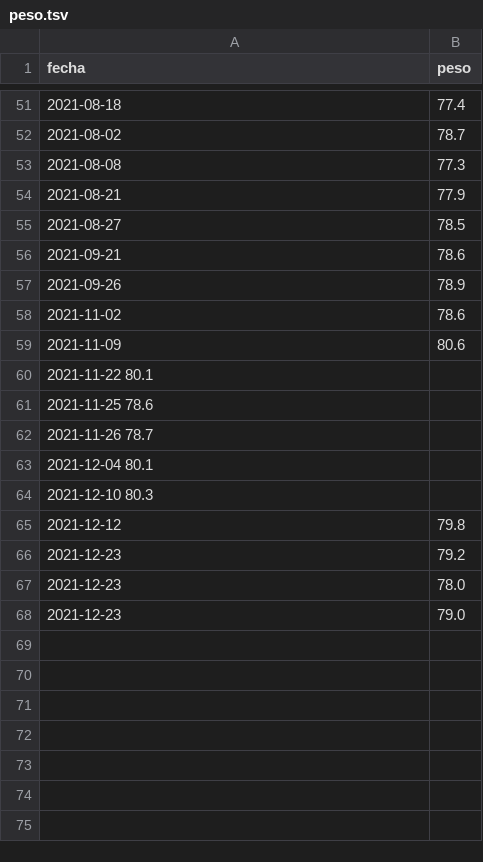
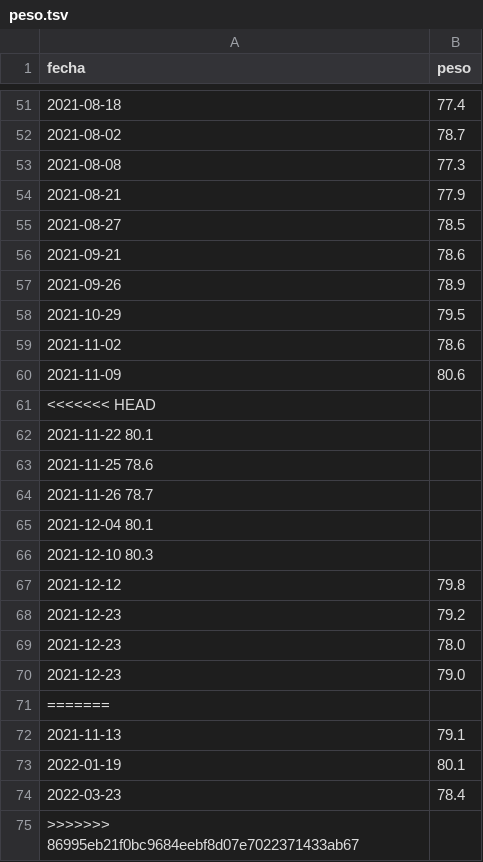
Before and after one commit to aaizemberg/infovis, a TSV file: data/peso.tsv, drawn as a sheet; only a part is shown, gaps mark what is left out.

Commit message:
Update peso.tsv

```diff
--- a/data/peso.tsv
+++ b/data/peso.tsv
@@ -57,4 +57,6 @@ fecha	peso
 2021-09-26	78.9
+2021-10-29	79.5
 2021-11-02	78.6
 2021-11-09	80.6
+<<<<<<< HEAD
 2021-11-22  80.1
@@ -68 +70,6 @@ fecha	peso
 2021-12-23	79.0
+=======
+2021-11-13	79.1
+2022-01-19	80.1
+2022-03-23	78.4
+>>>>>>> 86995eb21f0bc9684eebf8d07e7022371433ab67
```
